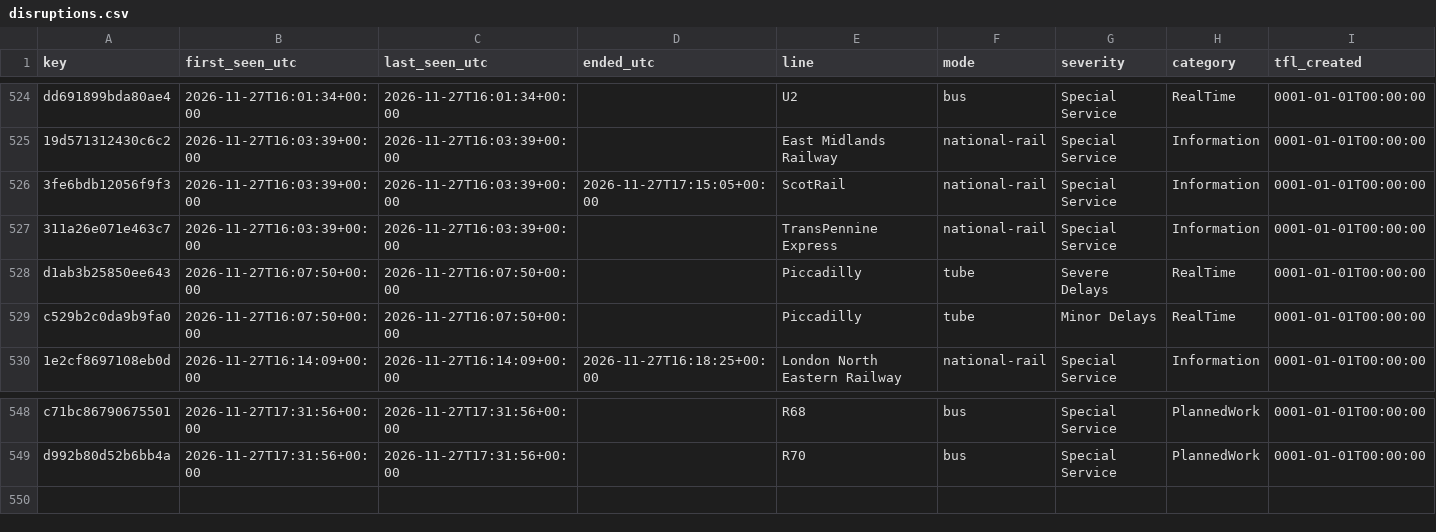
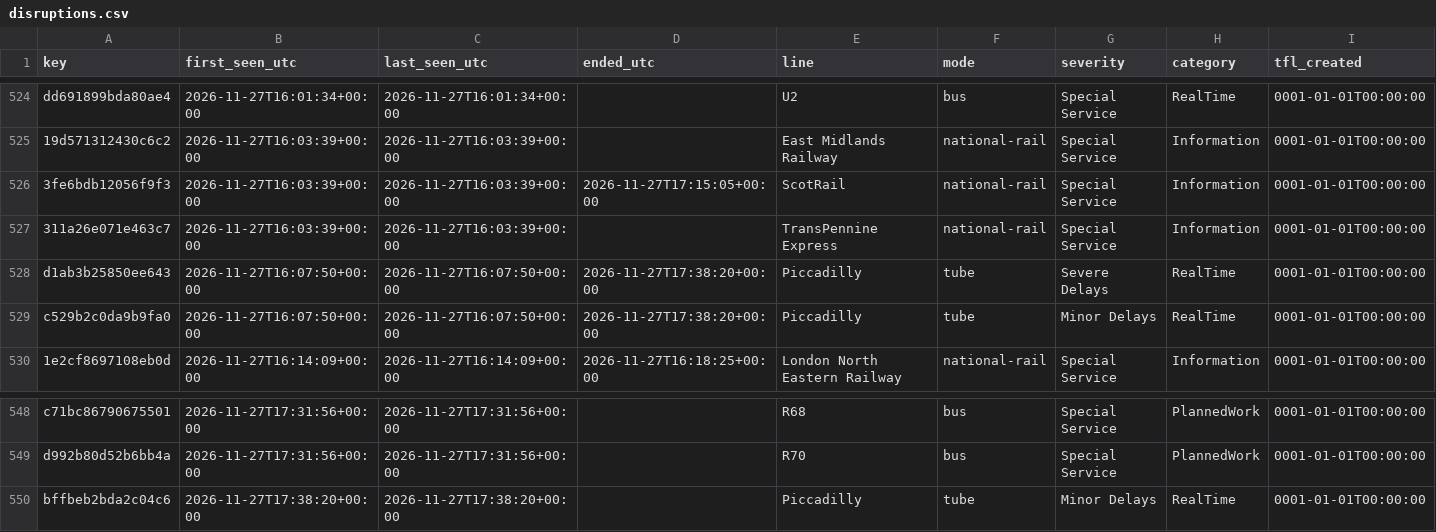
Before and after one commit to amiralichalabi/TfL_report, a CSV file: disruptions.csv, drawn as a sheet; only a part is shown, gaps mark what is left out; rows hold the shown columns only; the diff names each change by its address in the sheet, - before the commit and + after, or states it on an @@ line.

Commit message:
update disruptions

```diff
--- a/disruptions.csv
+++ b/disruptions.csv
-D528:D529 (ended_utc): (empty)
+D528:D529 (ended_utc): 2026-11-27T17:38:20+00:00
+row 550: bffbeb2bda2c04c6 | 2026-11-27T17:38:20+00:00 | 2026-11-27T17:38:20+00:00 |  | Piccadilly | tube | Minor Delays | RealTime | 0001-01-01T00:00:00
```
Also changed, not shown: 1 other file.
